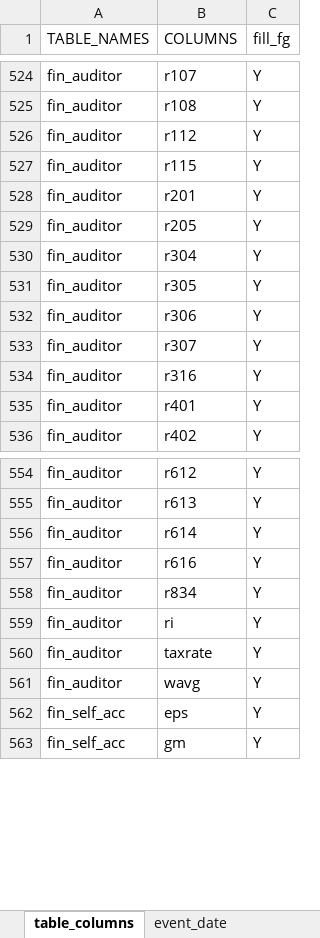
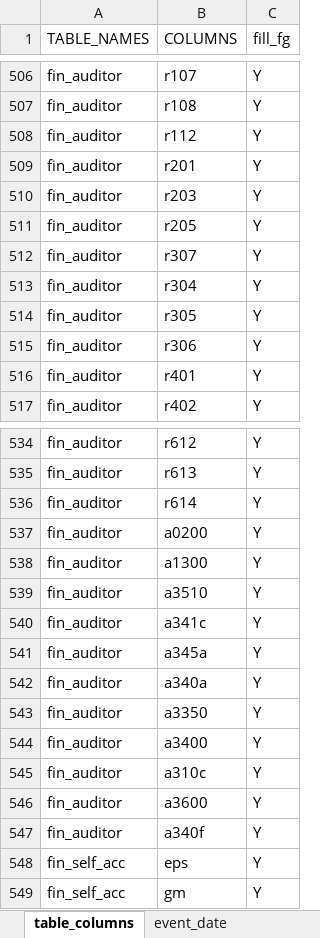
Before and after one commit to tejtw/TEJ_TOOL_API, an Excel workbook: TejToolAPI/tables/columns_group.xlsx, sheet table_columns, drawn as a sheet; only a part is shown, gaps mark what is left out; values as stored, in another font and other column widths than the file's, no borders; removed rows and columns are numbered as before the commit, all else as after; the diff covers the shown part only; the diff names each change by its address in the sheet, - before the commit and + after, or states it on an @@ line.

Commit message:
REV: Refactor and update used table.

```diff
--- a/TejToolAPI/tables/columns_group.xlsx (sheet table_columns)
+++ b/TejToolAPI/tables/columns_group.xlsx (sheet table_columns)
-row 527: fin_auditor | r115 | Y
+row 510: fin_auditor | r203 | Y
@@ row 533 moved to row 512: fin_auditor @@
-row 534: fin_auditor | r316 | Y
+row 537: fin_auditor | a0200 | Y
-B538 (COLUMNS): r616
+B538 (COLUMNS): a1300
+row 539: fin_auditor | a3510 | Y
-B540 (COLUMNS): r834
+B540 (COLUMNS): a341c
-B541 (COLUMNS): ri
+B541 (COLUMNS): a345a
-B542 (COLUMNS): taxrate
+B542 (COLUMNS): a340a
-B543 (COLUMNS): wavg
+B543 (COLUMNS): a3350
+row 544: fin_auditor | a3400 | Y
+row 545: fin_auditor | a310c | Y
+row 546: fin_auditor | a3600 | Y
+row 547: fin_auditor | a340f | Y
```
Also changed, not shown: 1 added row, 20 removed rows and 39 edited cells elsewhere in this sheet, sheet transfer_language, sheet fin_invest_tables, 4 other files.
